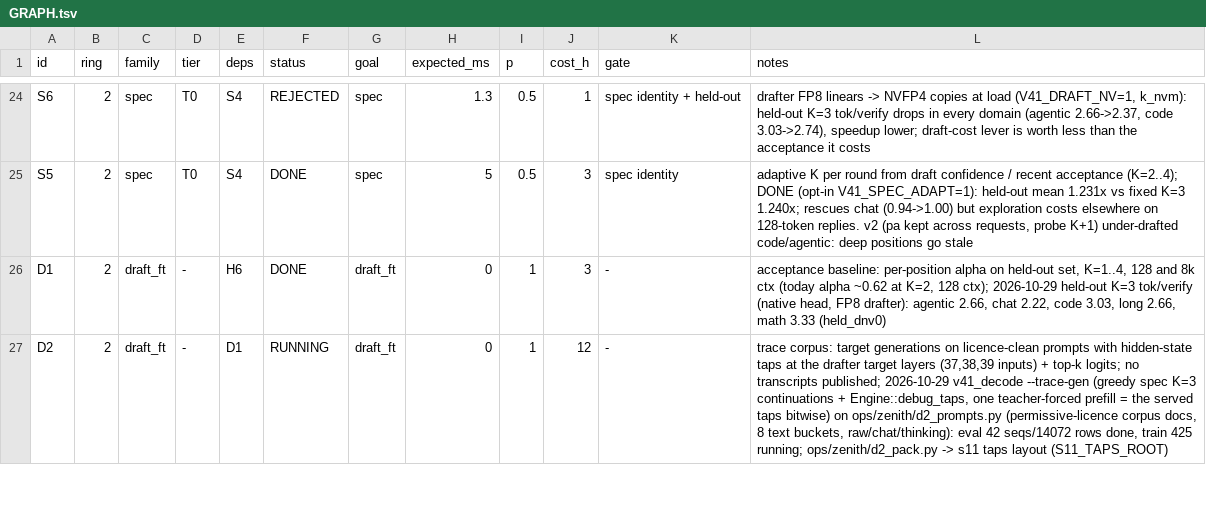
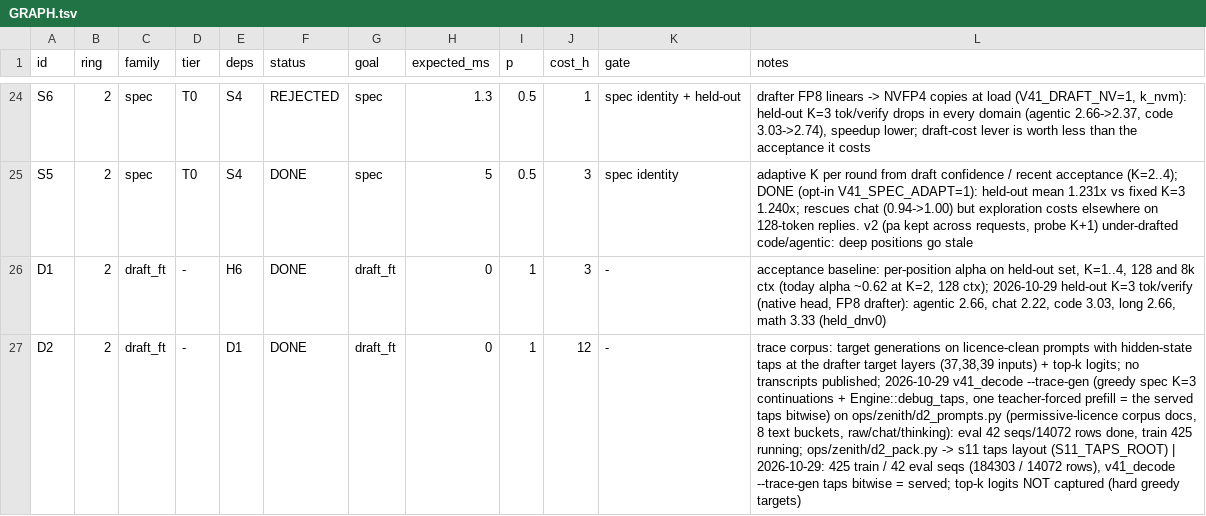
Before and after one commit to patrickbdevaney/deepseek-v4.1-flash-reap-thor, a TSV file: docs/zenith/GRAPH.tsv, drawn as a sheet; only a part is shown, gaps mark what is left out; the diff covers the shown part only; the diff names each change by its address in the sheet, - before the commit and + after, or states it on an @@ line.

```diff
--- a/docs/zenith/GRAPH.tsv
+++ b/docs/zenith/GRAPH.tsv
-F27 (status): RUNNING
+F27 (status): DONE
-L27 (notes): …layout (S11_TAPS_ROOT)
+L27 (notes): …layout (S11_TAPS_ROOT) | 2026-10-29: 425 train / 42 eval seqs (184303 / 14072 rows), v41_decode --trace-gen taps bitwise = served; top-k logits NOT captured (hard greedy targets)
```
Also changed, not shown: 4 edited cells elsewhere in this file, 9 other files.
